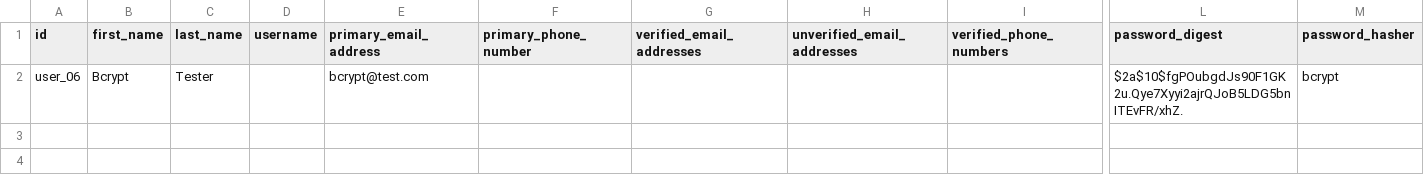
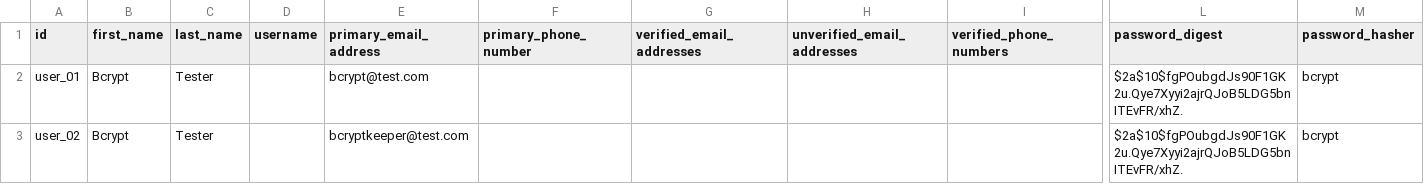
Before and after one commit to workos/migrate-clerk-users, a CSV file: example-input.csv, drawn as a sheet; only a part is shown, gaps mark what is left out; rows hold the shown columns only; the diff names each change by its address in the sheet, - before the commit and + after, or states it on an @@ line.

```diff
--- a/example-input.csv
+++ b/example-input.csv
-A2 (id): user_06
+A2 (id): user_01
+row 3: user_02 | Bcrypt | Tester |  | bcryptkeeper@test.com |  |  |  |  | $2a$10$fgPOubgdJs90F1GK2u.Qye7Xyyi2ajrQJoB5LDG5bnITEvFR/xhZ. | bcrypt
```
Also changed, not shown: 3 other files.
